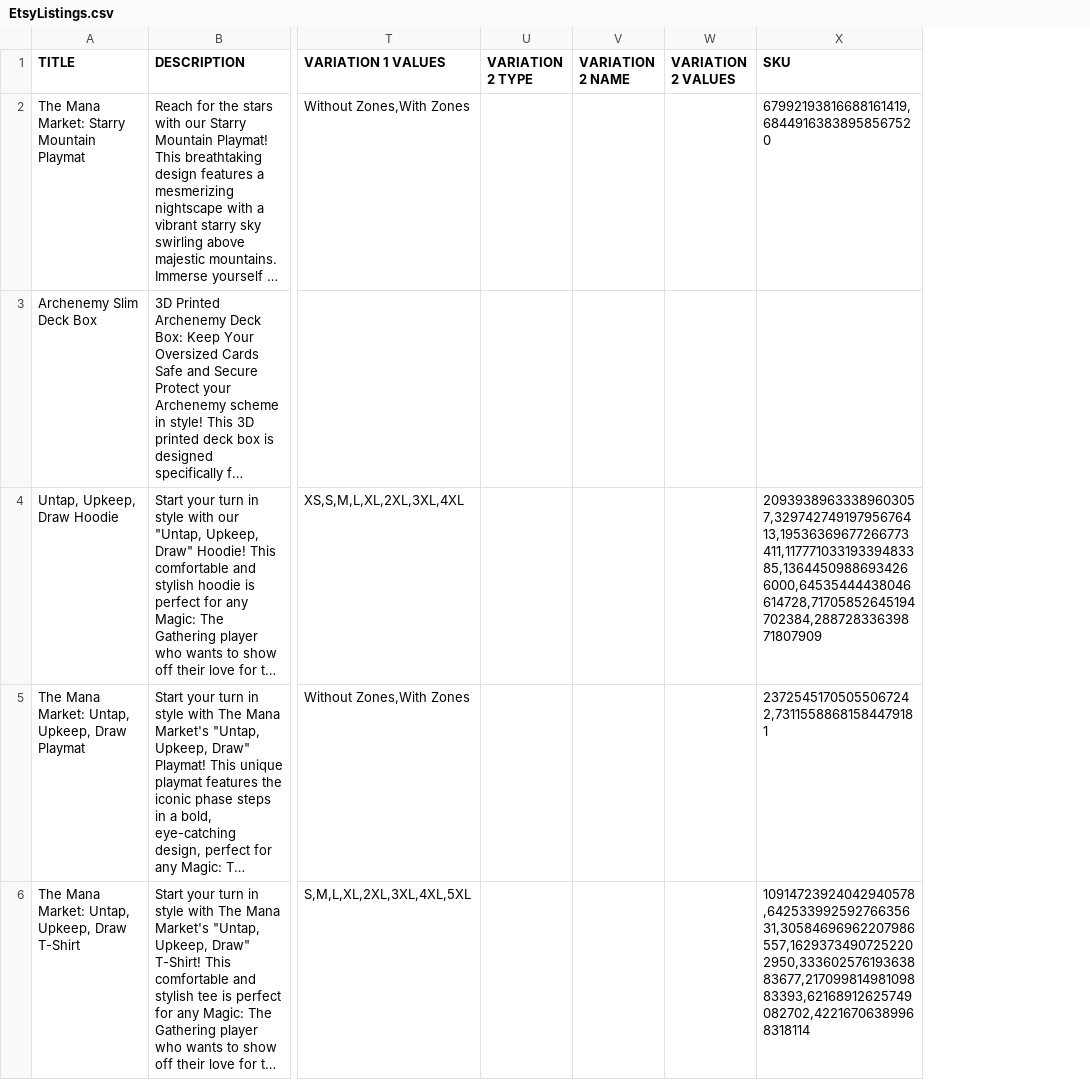
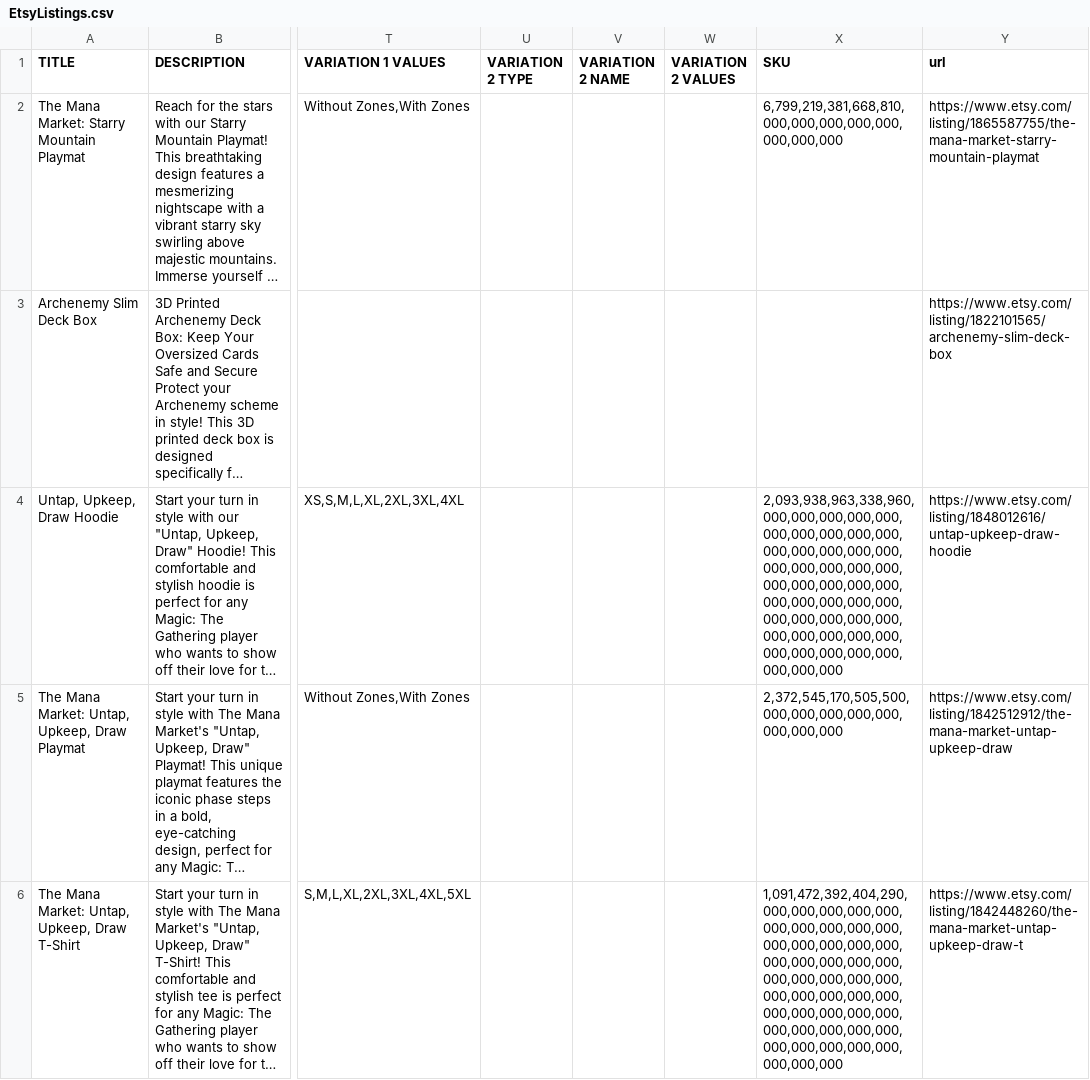
Before and after one commit to Go2Engle/the-mana-market-site, a CSV file: EtsyListings.csv, drawn as a sheet; only a part is shown, gaps mark what is left out; long unchanged cells end in …; the diff covers the shown part only; the diff names each change by its address in the sheet, - before the commit and + after, or states it on an @@ line.

Commit message:
update listings

```diff
--- a/EtsyListings.csv
+++ b/EtsyListings.csv
+column Y (url), rows 2-6: https://www.etsy.com/listing/1865587755/the-mana-market-starry-mountain-playmat | https://www.etsy.com/listing/1822101565/archenemy-slim-deck-box | https://www.etsy.com/listing/1848012616/untap-upkeep-draw-hoodie | https://www.etsy.com/listing/1842512912/the-mana-market-untap-upkeep-draw | https://www.etsy.com/listing/1842448260/the-mana-market-untap-upkeep-draw-t
-X2 (SKU): 67992193816688161419,68449163838958567520
+X2 (SKU): 6,799,219,381,668,810,000,000,000,000,000,000,000,000
-X4 (SKU): 20939389633389603057,32974274919795676413,19536369677266773411,11777103319339483385,13644509886934266000,64535444438046614728,71705852645194702384,28872833639871807909
+X4 (SKU): 2,093,938,963,338,960,000,000,000,000,000,000,000,000,000,000,000,000,000,000,000,000,000,000,000,000,000,000,000,000,000,000,000,000,000,000,000,000,000,000,000,000,000,000,000,000,000,000,000,000,000,000,000,000
-X5 (SKU): 23725451705055067242,73115588681584479181
+X5 (SKU): 2,372,545,170,505,500,000,000,000,000,000,000,000,000
-X6 (SKU): 10914723924042940578,64253399259276635631,30584696962207986557,16293734907252202950,33360257619363883677,21709981498109883393,62168912625749082702,42216706389968318114
+X6 (SKU): 1,091,472,392,404,290,000,000,000,000,000,000,000,000,000,000,000,000,000,000,000,000,000,000,000,000,000,000,000,000,000,000,000,000,000,000,000,000,000,000,000,000,000,000,000,000,000,000,000,000,000,000,000,000
```
Also changed, not shown: 2 removed rows and 4 edited cells elsewhere in this file, 1 other file.
